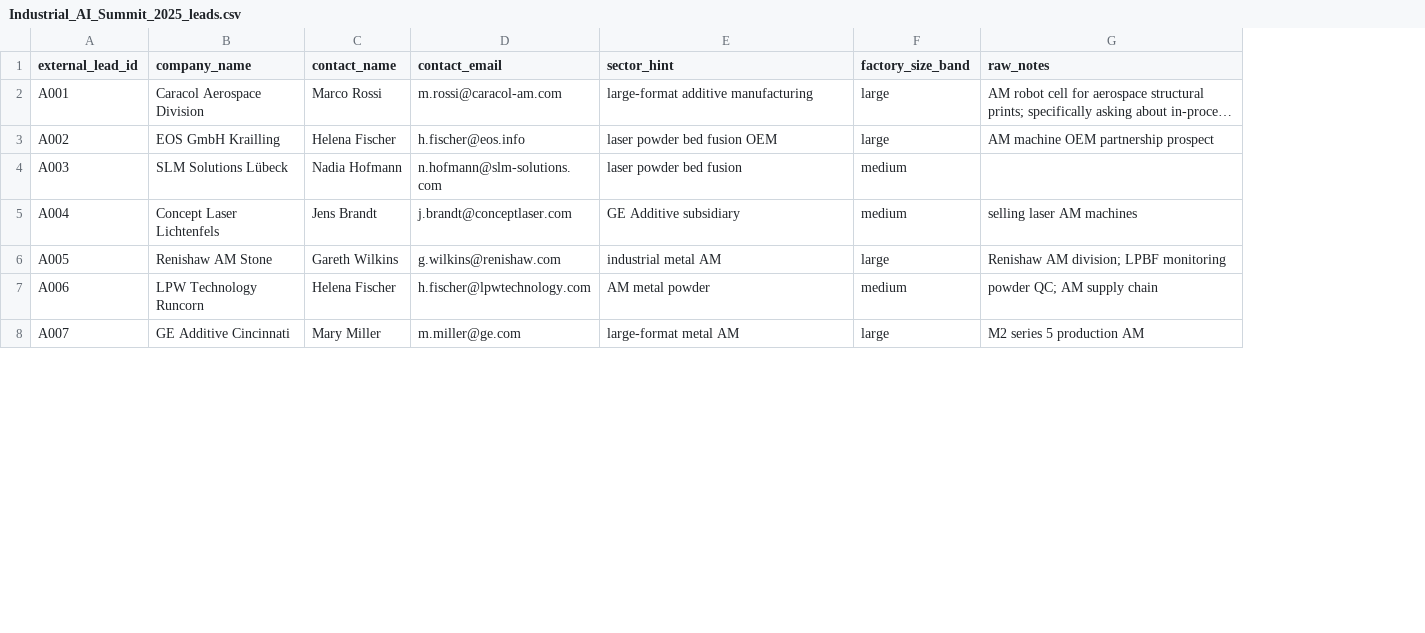
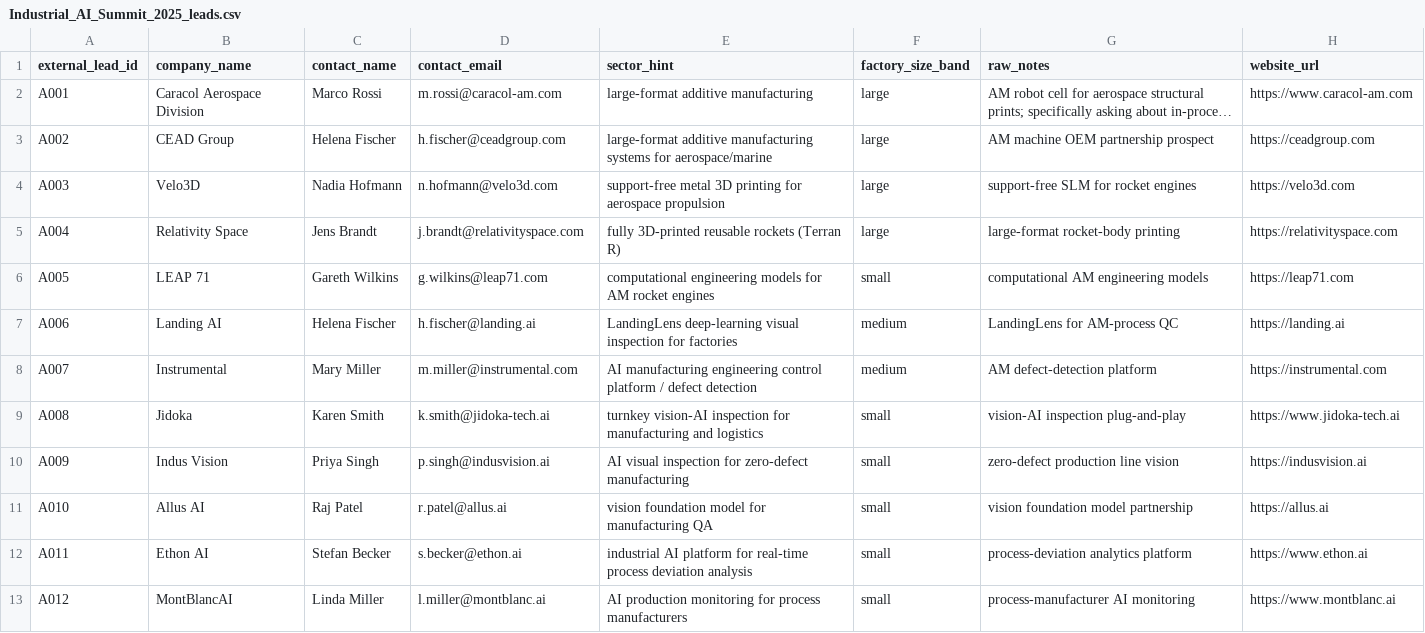
Before and after one commit to Kaide-LABS/matta-refinery, a CSV file: apps/theater_ui/public/seed_csvs/Industrial_AI_Summit_2025_leads.csv, drawn as a sheet; only a part is shown; long unchanged cells end in …; the diff covers the shown part only; the diff names each change by its address in the sheet, - before the commit and + after, or states it on an @@ line.

Commit message:
feat(phase-1.7 Stage C-prelim): Industrial AI Summit CSV reseeded ranks 1-12
Caracol Aerospace Division (rank 1, tracer, https://www.caracol-am.com)
plus 11 verified AM / industrial-AI companies in ranks 2-12 — CEAD
Group, Velo3D, Relativity Space, LEAP 71, Landing AI, Instrumental,
Jidoka, Indus Vision, Allus AI, Ethon AI, MontBlancAI. All website
URLs verified via Nia web search (no invented URLs).

Mix of large-format AM hardware (CEAD, Velo3D, Relativity), AM
computational engineering (LEAP 71), and AI/computer-vision platforms
(Landing AI, Instrumental, Jidoka, Indus Vision, Allus AI, Ethon AI,
MontBlancAI) — the AI Summit attendee universe genuinely has a mix
of hardware OEMs and AI software platforms.

Ranks 13+ stay as legacy cohort + regional pad without verified URLs.

```diff
--- a/apps/theater_ui/public/seed_csvs/Industrial_AI_Summit_2025_leads.csv
+++ b/apps/theater_ui/public/seed_csvs/Industrial_AI_Summit_2025_leads.csv
+column H (website_url), rows 2-8: https://www.caracol-am.com | https://ceadgroup.com | https://velo3d.com | https://relativityspace.com | https://leap71.com | https://landing.ai | https://instrumental.com
-B3 (company_name): EOS GmbH Krailling
+B3 (company_name): CEAD Group
-D3 (contact_email): h.fischer@eos.info
+D3 (contact_email): h.fischer@ceadgroup.com
-E3 (sector_hint): laser powder bed fusion OEM
+E3 (sector_hint): large-format additive manufacturing systems for aerospace/marine
-B4 (company_name): SLM Solutions Lübeck
+B4 (company_name): Velo3D
-D4 (contact_email): n.hofmann@slm-solutions.com
+D4 (contact_email): n.hofmann@velo3d.com
-E4 (sector_hint): laser powder bed fusion
+E4 (sector_hint): support-free metal 3D printing for aerospace propulsion
-F4:F5 (factory_size_band): medium
+F4:F5 (factory_size_band): large
-G4 (raw_notes): (empty)
+G4 (raw_notes): support-free SLM for rocket engines
-B5 (company_name): Concept Laser Lichtenfels
+B5 (company_name): Relativity Space
-D5 (contact_email): j.brandt@conceptlaser.com
+D5 (contact_email): j.brandt@relativityspace.com
-E5 (sector_hint): GE Additive subsidiary
+E5 (sector_hint): fully 3D-printed reusable rockets (Terran R)
-G5 (raw_notes): selling laser AM machines
+G5 (raw_notes): large-format rocket-body printing
-B6 (company_name): Renishaw AM Stone
+B6 (company_name): LEAP 71
-D6 (contact_email): g.wilkins@renishaw.com
+D6 (contact_email): g.wilkins@leap71.com
-E6 (sector_hint): industrial metal AM
+E6 (sector_hint): computational engineering models for AM rocket engines
-F6 (factory_size_band): large
+F6 (factory_size_band): small
-G6 (raw_notes): Renishaw AM division; LPBF monitoring
+G6 (raw_notes): computational AM engineering models
-B7 (company_name): LPW Technology Runcorn
+B7 (company_name): Landing AI
-D7 (contact_email): h.fischer@lpwtechnology.com
+D7 (contact_email): h.fischer@landing.ai
-E7 (sector_hint): AM metal powder
+E7 (sector_hint): LandingLens deep-learning visual inspection for factories
-G7 (raw_notes): powder QC; AM supply chain
+G7 (raw_notes): LandingLens for AM-process QC
-B8 (company_name): GE Additive Cincinnati
+B8 (company_name): Instrumental
-D8 (contact_email): m.miller@ge.com
+D8 (contact_email): m.miller@instrumental.com
-E8 (sector_hint): large-format metal AM
+E8 (sector_hint): AI manufacturing engineering control platform / defect detection
-F8 (factory_size_band): large
+F8 (factory_size_band): medium
-G8 (raw_notes): M2 series 5 production AM
+G8 (raw_notes): AM defect-detection platform
+row 9: A008 | Jidoka | Karen Smith | k.smith@jidoka-tech.ai | turnkey vision-AI inspection for manufacturing and logistics | small | vision-AI inspection plug-and-play | https://www.jidoka-tech.ai
+row 10: A009 | Indus Vision | Priya Singh | p.singh@indusvision.ai | AI visual inspection for zero-defect manufacturing | small | zero-defect production line vision | https://indusvision.ai
+row 11: A010 | Allus AI | Raj Patel | r.patel@allus.ai | vision foundation model for manufacturing QA | small | vision foundation model partnership | https://allus.ai
+row 12: A011 | Ethon AI | Stefan Becker | s.becker@ethon.ai | industrial AI platform for real-time process deviation analysis | small | process-deviation analytics platform | https://www.ethon.ai
+row 13: A012 | MontBlancAI | Linda Miller | l.miller@montblanc.ai | AI production monitoring for process manufacturers | small | process-manufacturer AI monitoring | https://www.montblanc.ai
```
Also changed, not shown: 5 removed rows and 53 edited cells elsewhere in this file, 1 other file.
